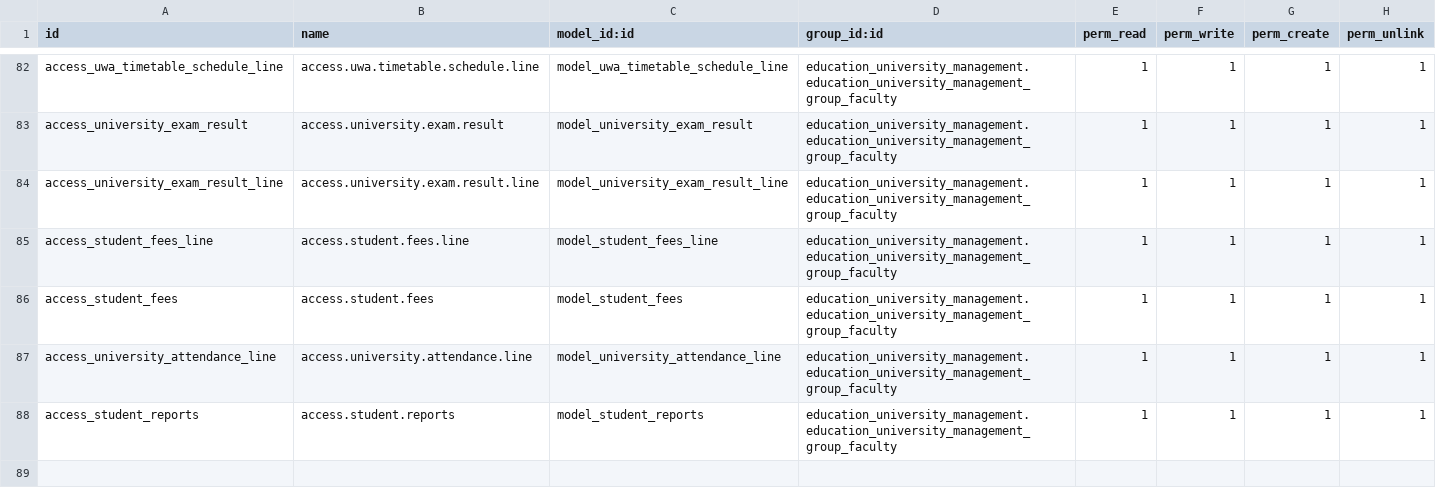
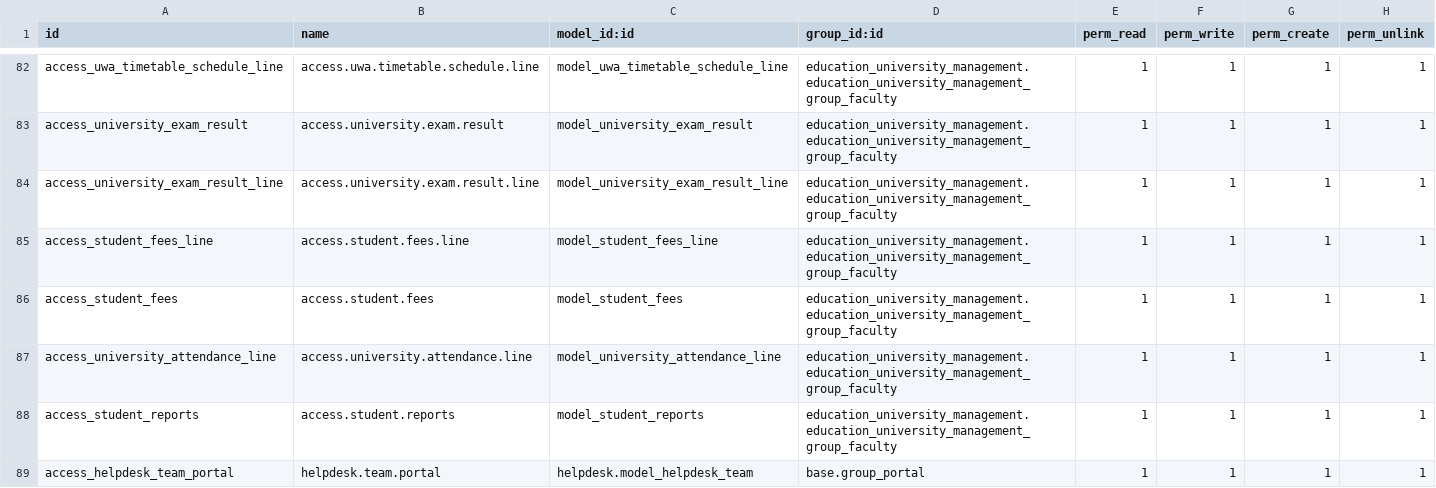
Before and after one commit to sameerz09/uwe, a CSV file: education_university_management/security/ir.model.access.csv, drawn as a sheet; only a part is shown, gaps mark what is left out; the diff names each change by its address in the sheet, - before the commit and + after, or states it on an @@ line.

Commit message:
adding helpdesk teams to help desk website tiket.

```diff
--- a/education_university_management/security/ir.model.access.csv
+++ b/education_university_management/security/ir.model.access.csv
+row 89: access_helpdesk_team_portal | helpdesk.team.portal | helpdesk.model_helpdesk_team | base.group_portal | 1 | 1 | 1 | 1
```
Also changed, not shown: 5 other files.
